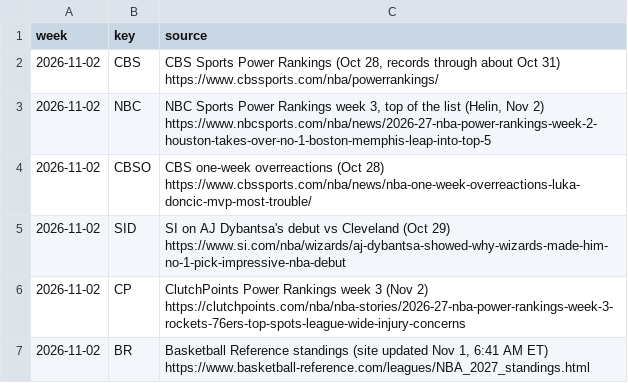
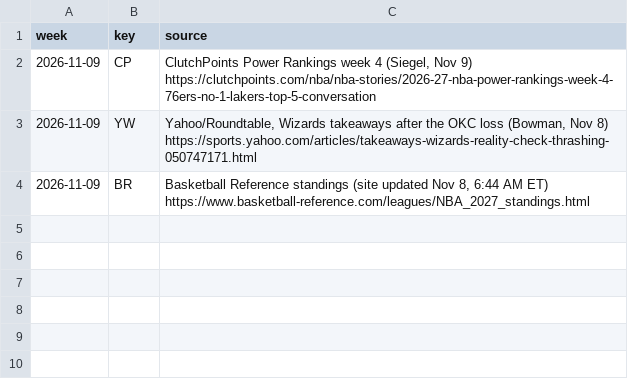
Before and after one commit to sreekeyyunni/nba-ledger-se, a CSV file: data/sentiment_sources.csv, drawn as a sheet.

```diff
--- a/data/sentiment_sources.csv
+++ b/data/sentiment_sources.csv
@@ -1,7 +1,4 @@
 week,key,source
-2026-11-02,CBS,"CBS Sports Power Rankings (Oct 28, records through about Oct 31) https://www.cbssports.com/nba/powerrankings/"
-2026-11-02,NBC,"NBC Sports Power Rankings week 3, top of the list (Helin, Nov 2) https://www.nbcsports.com/nba/news/2026-27-nba-power-rankings-week-2-houston-takes-over-no-1-boston-memphis-leap-into-top-5"
-2026-11-02,CBSO,CBS one-week overreactions (Oct 28) https://www.cbssports.com/nba/news/nba-one-week-overreactions-luka-doncic-mvp-most-trouble/
-2026-11-02,SID,SI on AJ Dybantsa's debut vs Cleveland (Oct 29) https://www.si.com/nba/wizards/aj-dybantsa-showed-why-wizards-made-him-no-1-pick-impressive-nba-debut
-2026-11-02,CP,ClutchPoints Power Rankings week 3 (Nov 2) https://clutchpoints.com/nba/nba-stories/2026-27-nba-power-rankings-week-3-rockets-76ers-top-spots-league-wide-injury-concerns
-2026-11-02,BR,"Basketball Reference standings (site updated Nov 1, 6:41 AM ET) https://www.basketball-reference.com/leagues/NBA_2027_standings.html"
+2026-11-09,CP,"ClutchPoints Power Rankings week 4 (Siegel, Nov 9) https://clutchpoints.com/nba/nba-stories/2026-27-nba-power-rankings-week-4-76ers-no-1-lakers-top-5-conversation"
+2026-11-09,YW,"Yahoo/Roundtable, Wizards takeaways after the OKC loss (Bowman, Nov 8) https://sports.yahoo.com/articles/takeaways-wizards-reality-check-thrashing-050747171.html"
+2026-11-09,BR,"Basketball Reference standings (site updated Nov 8, 6:44 AM ET) https://www.basketball-reference.com/leagues/NBA_2027_standings.html"
```
Also changed, not shown: data/sentiment_players.csv, data/sentiment_teams.csv.
